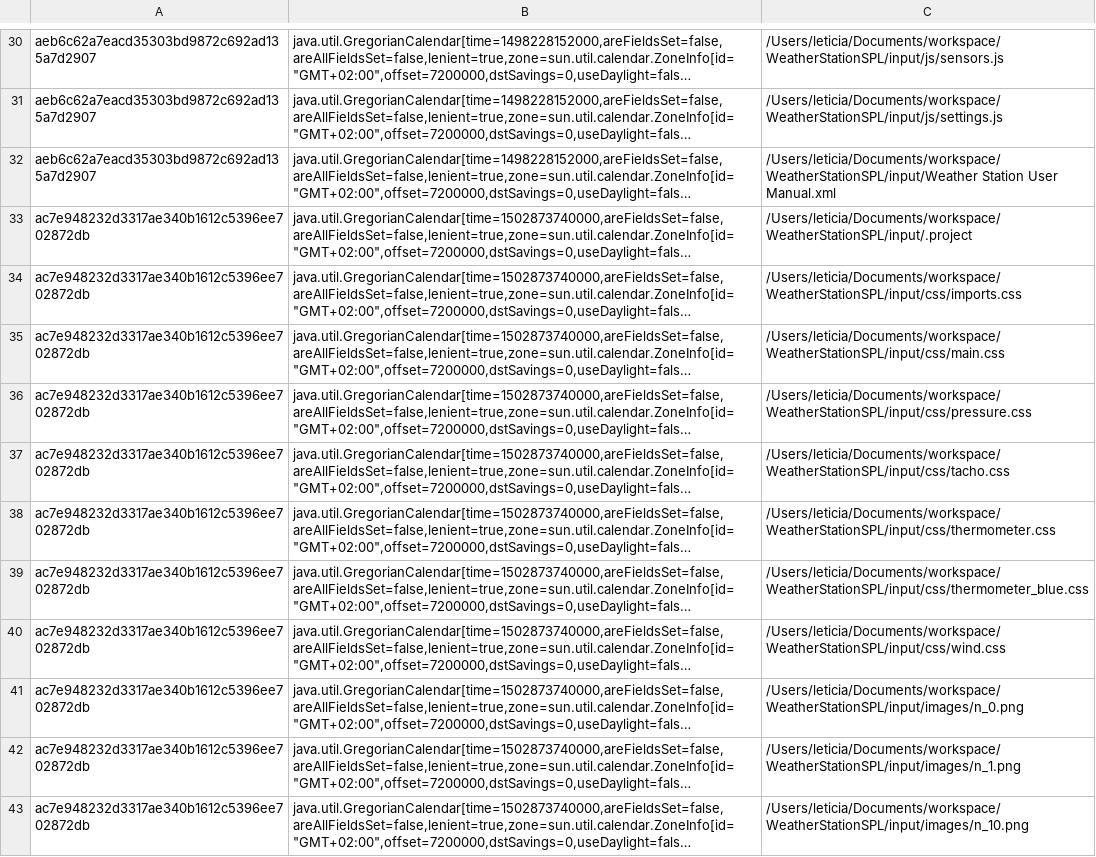
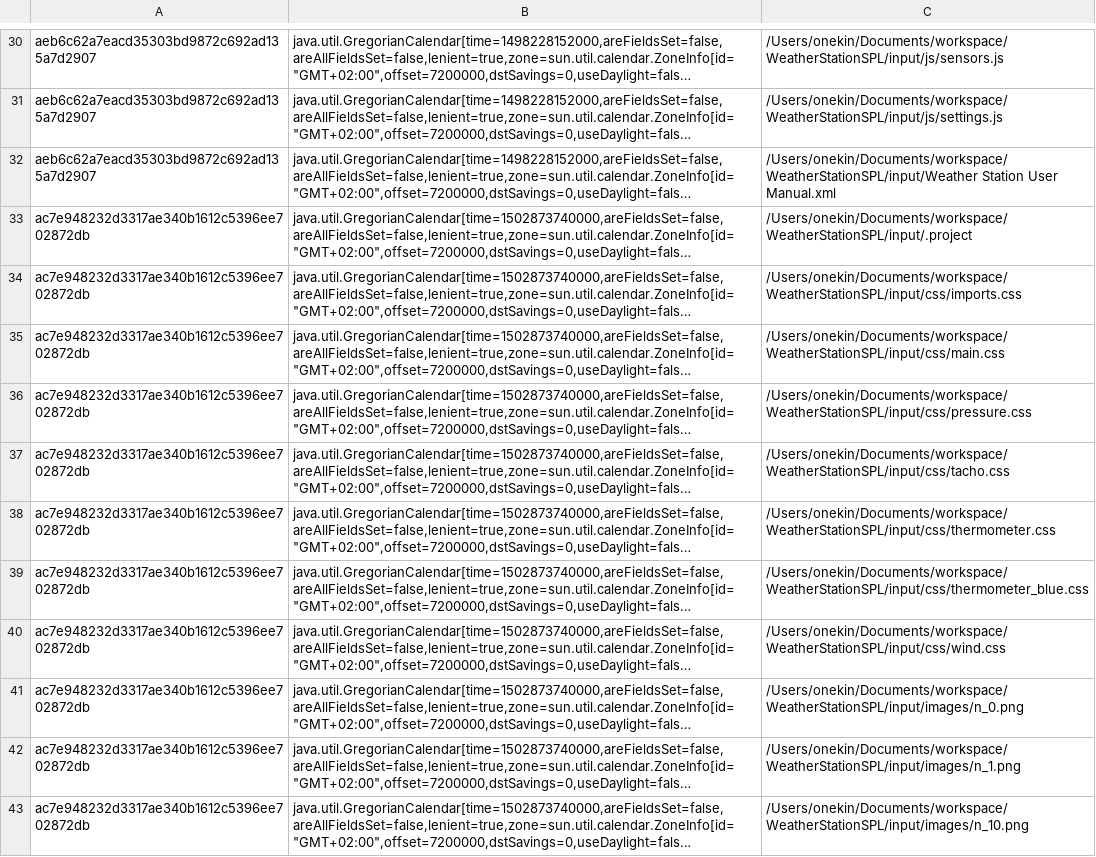
Before and after one commit to onekin/Git2SPLdb, a CSV file: src/main/resources/spl-data/baselines.csv, drawn as a sheet; only a part is shown, gaps mark what is left out; long unchanged cells end in …; the diff covers the shown part only; the diff names each change by its address in the sheet, - before the commit and + after, or states it on an @@ line.

```diff
--- a/src/main/resources/spl-data/baselines.csv
+++ b/src/main/resources/spl-data/baselines.csv
-C30: /Users/leticia/Documents/workspace/WeatherStationSPL/input/js/sensors.js
+C30: /Users/onekin/Documents/workspace/WeatherStationSPL/input/js/sensors.js
-C31: /Users/leticia/Documents/workspace/WeatherStationSPL/input/js/settings.js
+C31: /Users/onekin/Documents/workspace/WeatherStationSPL/input/js/settings.js
-C32: /Users/leticia/Documents/workspace/WeatherStationSPL/input/Weather Station User…
+C32: /Users/onekin/Documents/workspace/WeatherStationSPL/input/Weather Station User…
-C33: /Users/leticia/Documents/workspace/WeatherStationSPL/input/.project
+C33: /Users/onekin/Documents/workspace/WeatherStationSPL/input/.project
-C34: /Users/leticia/Documents/workspace/WeatherStationSPL/input/css/imports.css
+C34: /Users/onekin/Documents/workspace/WeatherStationSPL/input/css/imports.css
-C35: /Users/leticia/Documents/workspace/WeatherStationSPL/input/css/main.css
+C35: /Users/onekin/Documents/workspace/WeatherStationSPL/input/css/main.css
-C36: /Users/leticia/Documents/workspace/WeatherStationSPL/input/css/pressure.css
+C36: /Users/onekin/Documents/workspace/WeatherStationSPL/input/css/pressure.css
-C37: /Users/leticia/Documents/workspace/WeatherStationSPL/input/css/tacho.css
+C37: /Users/onekin/Documents/workspace/WeatherStationSPL/input/css/tacho.css
-C38: /Users/leticia/Documents/workspace/WeatherStationSPL/input/css/thermometer.css
+C38: /Users/onekin/Documents/workspace/WeatherStationSPL/input/css/thermometer.css
-C39: /Users/leticia/Documents/workspace/WeatherStationSPL/input/css/thermometer_blue.css
+C39: /Users/onekin/Documents/workspace/WeatherStationSPL/input/css/thermometer_blue.css
-C40: /Users/leticia/Documents/workspace/WeatherStationSPL/input/css/wind.css
+C40: /Users/onekin/Documents/workspace/WeatherStationSPL/input/css/wind.css
-C41: /Users/leticia/Documents/workspace/WeatherStationSPL/input/images/n_0.png
+C41: /Users/onekin/Documents/workspace/WeatherStationSPL/input/images/n_0.png
-C42: /Users/leticia/Documents/workspace/WeatherStationSPL/input/images/n_1.png
+C42: /Users/onekin/Documents/workspace/WeatherStationSPL/input/images/n_1.png
-C43: /Users/leticia/Documents/workspace/WeatherStationSPL/input/images/n_10.png
+C43: /Users/onekin/Documents/workspace/WeatherStationSPL/input/images/n_10.png
```
Also changed, not shown: 48 edited cells elsewhere in this file, 22 other files.
